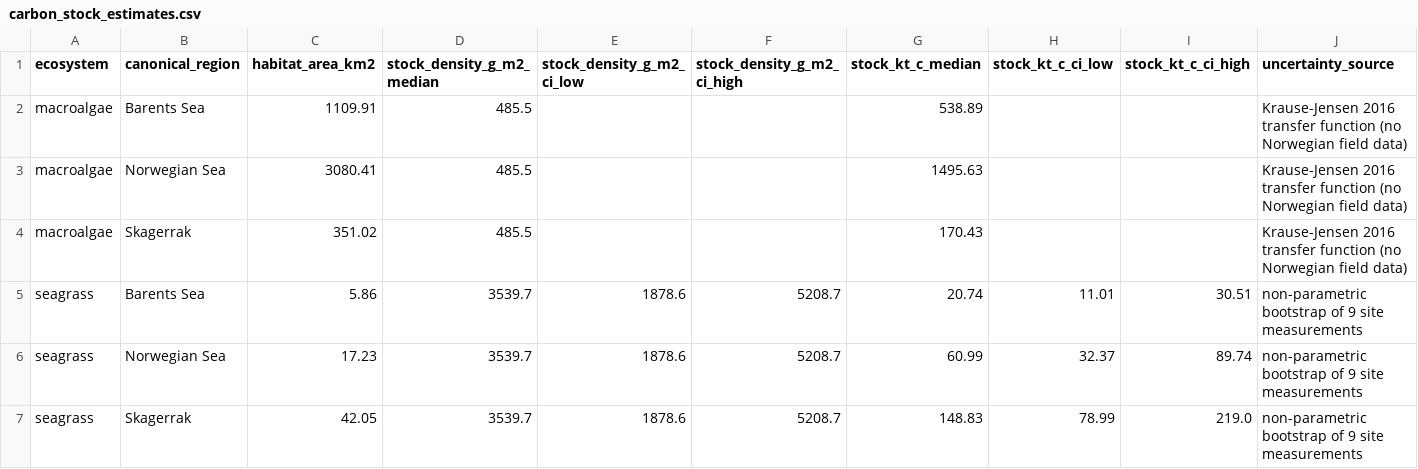
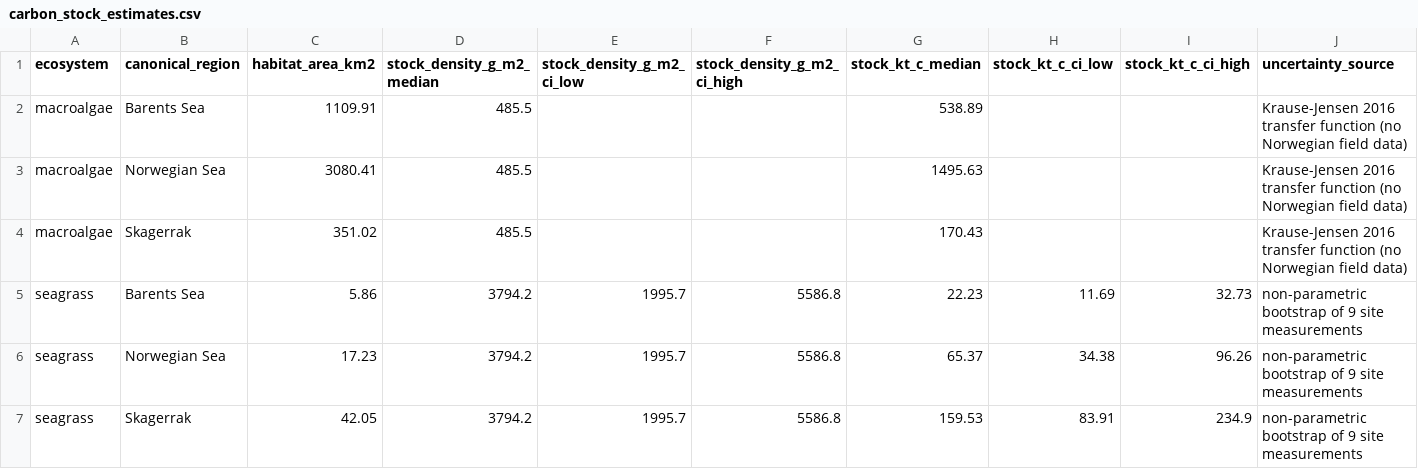
Before and after one commit to miaconti-bit/Norway-blue-carbon-interactive-map, a CSV file: figures/carbon_stock_estimates.csv, drawn as a sheet.

Commit message:
Fix carbon-pool attribution in fig09 + fig11
Two errors corrected:

(1) Seagrass sediment stock. The 357.6 Gg C value attributed to
'Frigstad 2020' in figs 2/3 is a bottom-up calculation from this
study (Gagnon pooled mean × 90 km²); 357.6 appears nowhere in
Frigstad. Frigstad 2020 Table 8 actually reports 245 Gg C
(Nordic-weighted density × 90 km², top 25 cm). The bootstrap headline
(248.9 Gg C [128–364]) lands on Frigstad's real 245 and on Gagnon
2024's independent Nordic-weighted national estimate (250 Gg C,
range 60–400) — three-way triangulation at ~0.23–0.25 Mt C.
Fig 09 panel A now shows the bootstrap as the headline with
Frigstad / Gagnon as independent reference lines; fig 11 panel A
uses the bootstrap headline with the same two references.

(2) Macroalgae stock. The 2,600 Gg C value was Gundersen 2021 area
× Krause-Jensen & Duarte 2016 transfer function, an areal proxy
that is not reconcilable with Frigstad 2020's living-biomass total
(5,896 Gg C = kelp 4,969 + rockweed 927) — different area layer,
different biomass-density assumptions. Frigstad is now the primary
macroalgae headline, explicitly labeled 'living biomass C' (not
sediment stock); the Gundersen × KJD value is retained as an
alternative areal reference. Fig 09 panel C text and fig 11 panel
A title + labels updated to make the distinction explicit.

Regional macroalgae disaggregation in carbon_stock_estimates.csv
still uses the Gundersen areal density because no per-region split
exists for Frigstad's national living-biomass total; this is now
noted in the uncertainty_source column.

```diff
--- a/figures/carbon_stock_estimates.csv
+++ b/figures/carbon_stock_estimates.csv
@@ -4,4 +4,4 @@ macroalgae,Norwegian Sea,3080.41,485.5,,,1495.63,,,Krause-Jensen 2016 transfer f
 macroalgae,Skagerrak,351.02,485.5,,,170.43,,,Krause-Jensen 2016 transfer function (no Norwegian field data)
-seagrass,Barents Sea,5.86,3539.7,1878.6,5208.7,20.74,11.01,30.51,non-parametric bootstrap of 9 site measurements
-seagrass,Norwegian Sea,17.23,3539.7,1878.6,5208.7,60.99,32.37,89.74,non-parametric bootstrap of 9 site measurements
-seagrass,Skagerrak,42.05,3539.7,1878.6,5208.7,148.83,78.99,219.0,non-parametric bootstrap of 9 site measurements
+seagrass,Barents Sea,5.86,3794.2,1995.7,5586.8,22.23,11.69,32.73,non-parametric bootstrap of 9 site measurements
+seagrass,Norwegian Sea,17.23,3794.2,1995.7,5586.8,65.37,34.38,96.26,non-parametric bootstrap of 9 site measurements
+seagrass,Skagerrak,42.05,3794.2,1995.7,5586.8,159.53,83.91,234.9,non-parametric bootstrap of 9 site measurements
```
Also changed, not shown: 3 other files.
